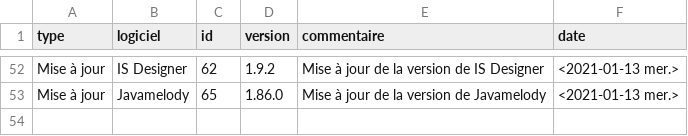
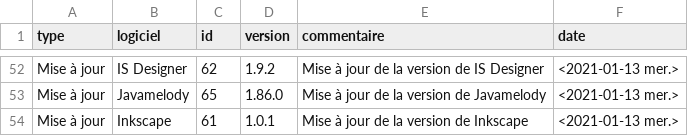
Before and after one commit to dzc34/sill, a CSV file: 2020/sill-updates.csv, drawn as a sheet; only a part is shown, gaps mark what is left out; the diff names each change by its address in the sheet, - before the commit and + after, or states it on an @@ line.

Commit message:
Mise à jour de la version d'Inkscape

```diff
--- a/2020/sill-updates.csv
+++ b/2020/sill-updates.csv
+row 54: Mise à jour | Inkscape | 61 | 1.0.1 | Mise à jour de la version de Inkscape | <2021-01-13 mer.>
```
Also changed, not shown: 2020/sill-2020.csv.
